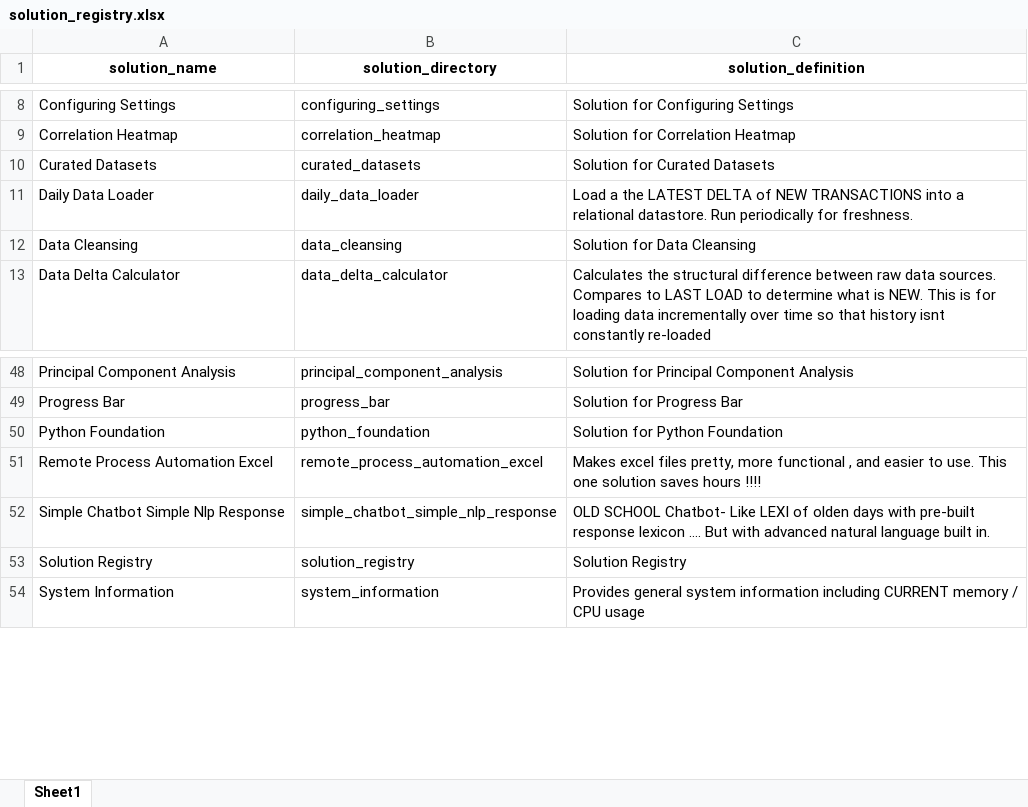
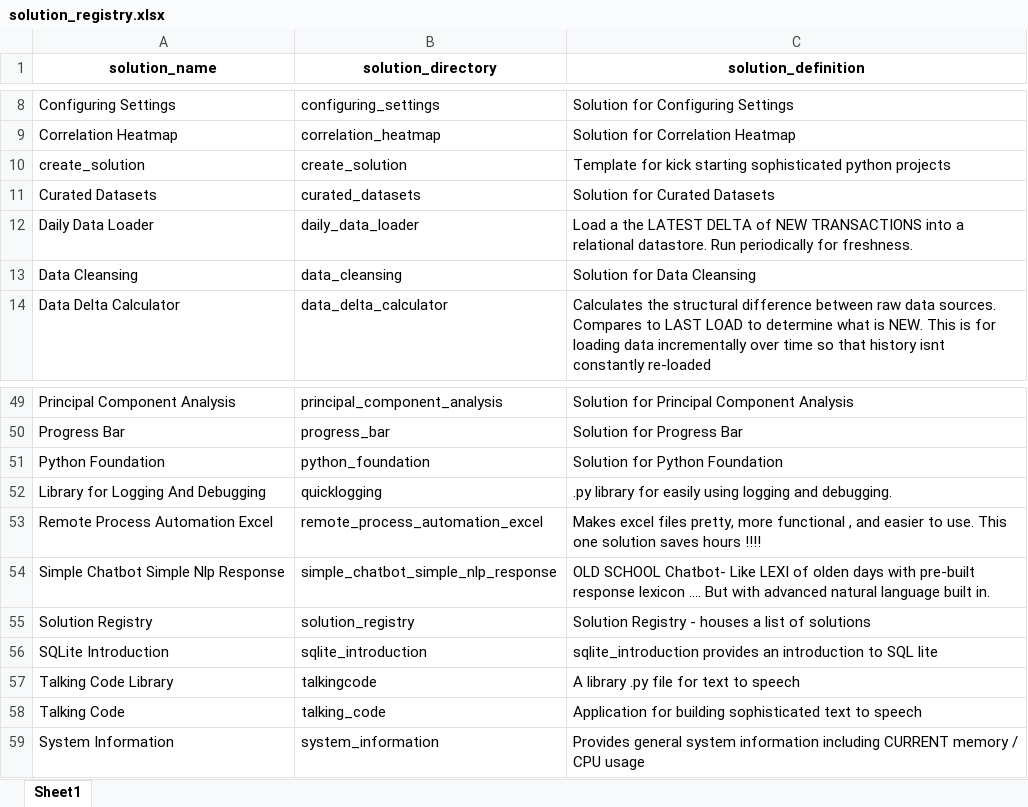
Before and after one commit to JoeEberle/git_commands, an Excel workbook: solution_registry.xlsx, sheet Sheet1, drawn as a sheet; only a part is shown, gaps mark what is left out; values as stored, in another font and other column widths than the file's, no borders; addresses are those after the commit; the diff names each change by its address in the sheet, - before the commit and + after, or states it on an @@ line.

```diff
--- a/solution_registry.xlsx (sheet Sheet1)
+++ b/solution_registry.xlsx (sheet Sheet1)
+row 10: create_solution | create_solution | Template for kick starting sophisticated python projects
+row 52: Library for Logging And Debugging | quicklogging | .py library for easily using logging and debugging.
-C55 (solution_definition): Solution Registry
+C55 (solution_definition): Solution Registry - houses a list of solutions
+row 56: SQLite Introduction | sqlite_introduction | sqlite_introduction provides an introduction to SQL lite
+row 57: Talking Code Library | talkingcode | A library .py file for text to speech
+row 58: Talking Code | talking_code | Application for building sophisticated text to speech
```
Also changed, not shown: 1 other file.
